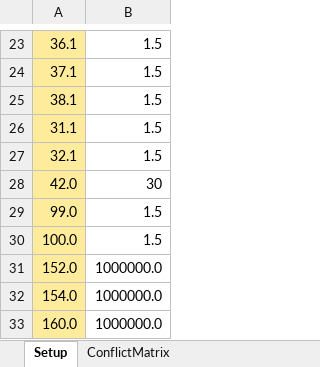
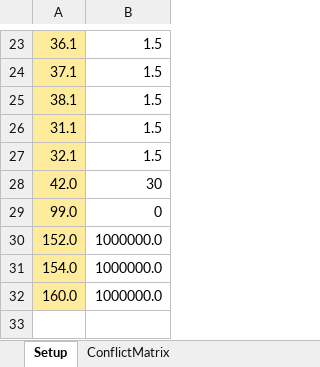
Before and after one commit to GerjanMetz/TrafficLightController, an Excel workbook: conflictMatrices/conflict-matrix-v0.7.xlsx, sheet Setup, drawn as a sheet; only a part is shown, gaps mark what is left out; values as stored, in another font and other column widths than the file's, no borders; the diff names each change by its address in the sheet, - before the commit and + after, or states it on an @@ line.

```diff
--- a/conflictMatrices/conflict-matrix-v0.7.xlsx (sheet Setup)
+++ b/conflictMatrices/conflict-matrix-v0.7.xlsx (sheet Setup)
-B29: 1.5
+B29: 0
-row 30: 100.0 | 1.5
```
Also changed, not shown: sheet ConflictMatrix.
